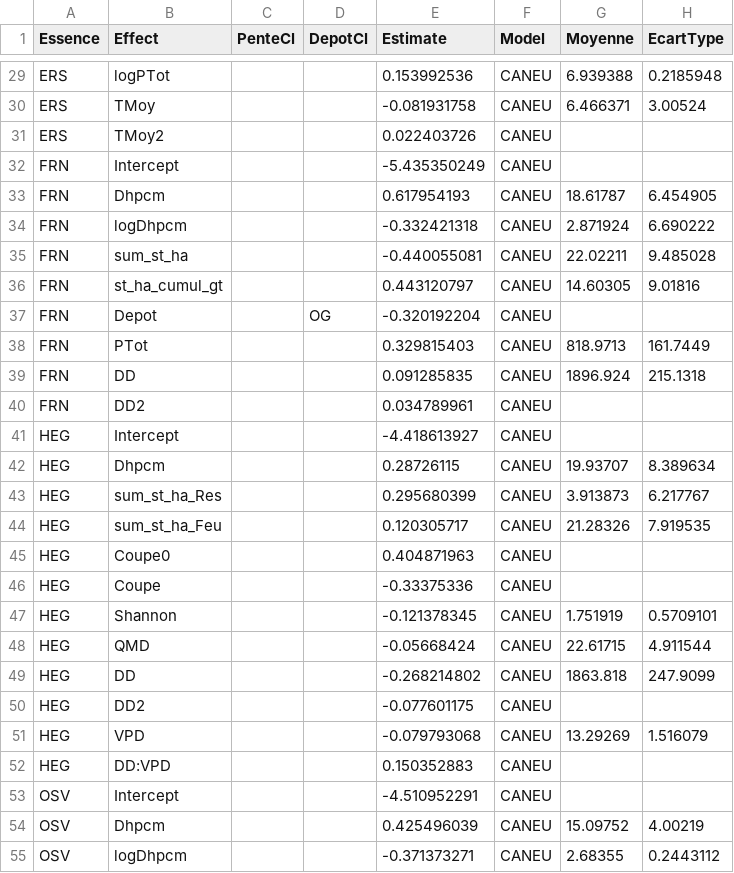
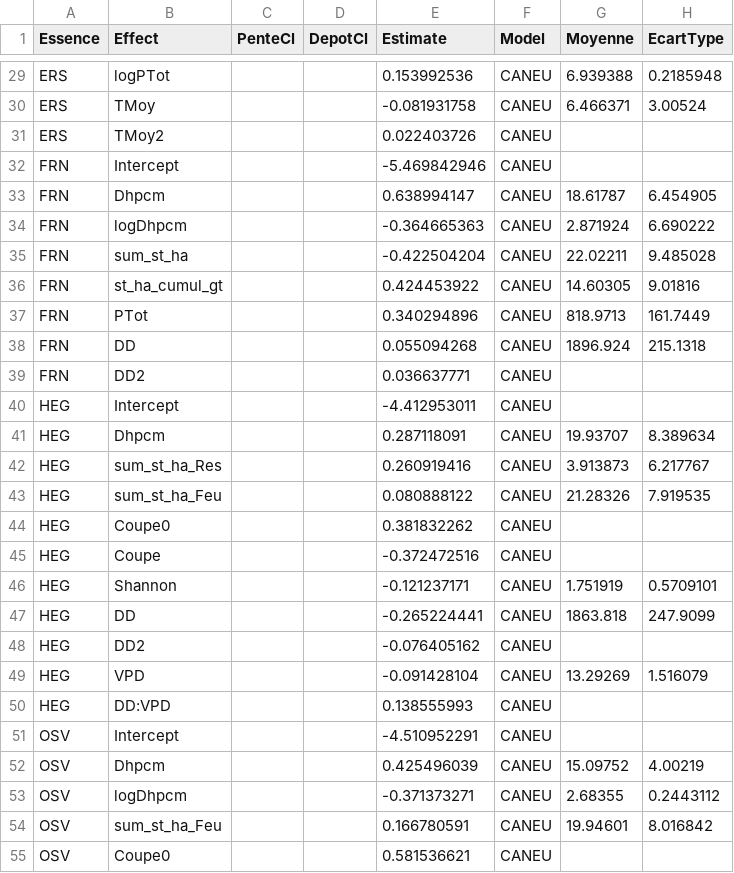
Before and after one commit to Modelisation-DRF/Artemis2014, a CSV file: data-raw/MortCANEU/ParaMortCANEU.csv, drawn as a sheet; only a part is shown, gaps mark what is left out; the shorter side is filled out with more unchanged rows; the diff covers the shown part only.

Commit message:
Corrections module mortalite CANEU

```diff
--- a/data-raw/MortCANEU/ParaMortCANEU.csv
+++ b/data-raw/MortCANEU/ParaMortCANEU.csv
@@ -31,23 +31,21 @@ ERS;TMoy;;;-0.081931758;CANEU;6.466371;3.00524
 ERS;TMoy2;;;0.022403726;CANEU;;
-FRN;Intercept;;;-5.435350249;CANEU;;
-FRN;Dhpcm;;;0.617954193;CANEU;18.61787;6.454905
-FRN;logDhpcm;;;-0.332421318;CANEU;2.871924;6.690222
-FRN;sum_st_ha;;;-0.440055081;CANEU;22.02211;9.485028
-FRN;st_ha_cumul_gt;;;0.443120797;CANEU;14.60305;9.01816
-FRN;Depot;;OG;-0.320192204;CANEU;;
-FRN;PTot;;;0.329815403;CANEU;818.9713;161.7449
-FRN;DD;;;0.091285835;CANEU;1896.924;215.1318
-FRN;DD2;;;0.034789961;CANEU;;
-HEG;Intercept;;;-4.418613927;CANEU;;
-HEG;Dhpcm;;;0.28726115;CANEU;19.93707;8.389634
-HEG;sum_st_ha_Res;;;0.295680399;CANEU;3.913873;6.217767
-HEG;sum_st_ha_Feu;;;0.120305717;CANEU;21.28326;7.919535
-HEG;Coupe0;;;0.404871963;CANEU;;
-HEG;Coupe;;;-0.33375336;CANEU;;
-HEG;Shannon;;;-0.121378345;CANEU;1.751919;0.5709101
-HEG;QMD;;;-0.05668424;CANEU;22.61715;4.911544
-HEG;DD;;;-0.268214802;CANEU;1863.818;247.9099
-HEG;DD2;;;-0.077601175;CANEU;;
-HEG;VPD;;;-0.079793068;CANEU;13.29269;1.516079
-HEG;DD:VPD;;;0.150352883;CANEU;;
+FRN;Intercept;;;-5.469842946;CANEU;;
+FRN;Dhpcm;;;0.638994147;CANEU;18.61787;6.454905
+FRN;logDhpcm;;;-0.364665363;CANEU;2.871924;6.690222
+FRN;sum_st_ha;;;-0.422504204;CANEU;22.02211;9.485028
+FRN;st_ha_cumul_gt;;;0.424453922;CANEU;14.60305;9.01816
+FRN;PTot;;;0.340294896;CANEU;818.9713;161.7449
+FRN;DD;;;0.055094268;CANEU;1896.924;215.1318
+FRN;DD2;;;0.036637771;CANEU;;
+HEG;Intercept;;;-4.412953011;CANEU;;
+HEG;Dhpcm;;;0.287118091;CANEU;19.93707;8.389634
+HEG;sum_st_ha_Res;;;0.260919416;CANEU;3.913873;6.217767
+HEG;sum_st_ha_Feu;;;0.080888122;CANEU;21.28326;7.919535
+HEG;Coupe0;;;0.381832262;CANEU;;
+HEG;Coupe;;;-0.372472516;CANEU;;
+HEG;Shannon;;;-0.121237171;CANEU;1.751919;0.5709101
+HEG;DD;;;-0.265224441;CANEU;1863.818;247.9099
+HEG;DD2;;;-0.076405162;CANEU;;
+HEG;VPD;;;-0.091428104;CANEU;13.29269;1.516079
+HEG;DD:VPD;;;0.138555993;CANEU;;
 OSV;Intercept;;;-4.510952291;CANEU;;
```
Also changed, not shown: 5 removed rows and 36 edited cells elsewhere in this file, data-raw/MortCANEU/CovParmMortCANEU.csv, 5 other files.
